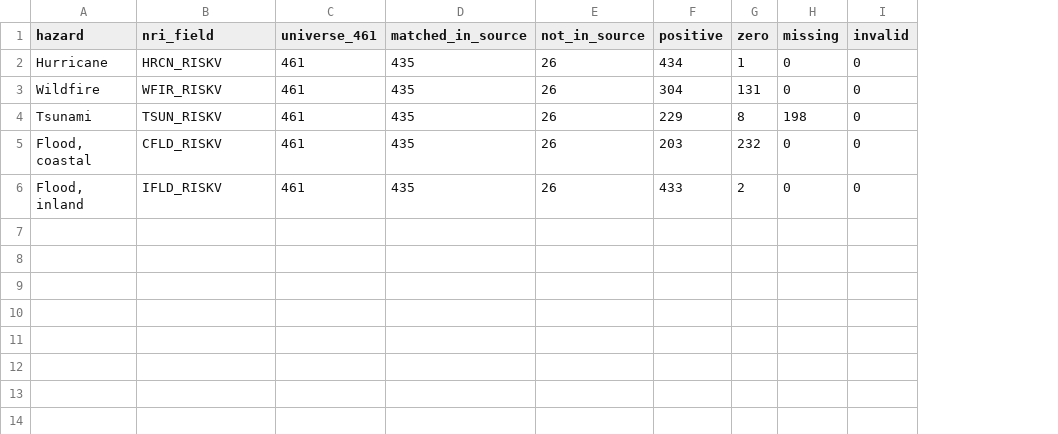
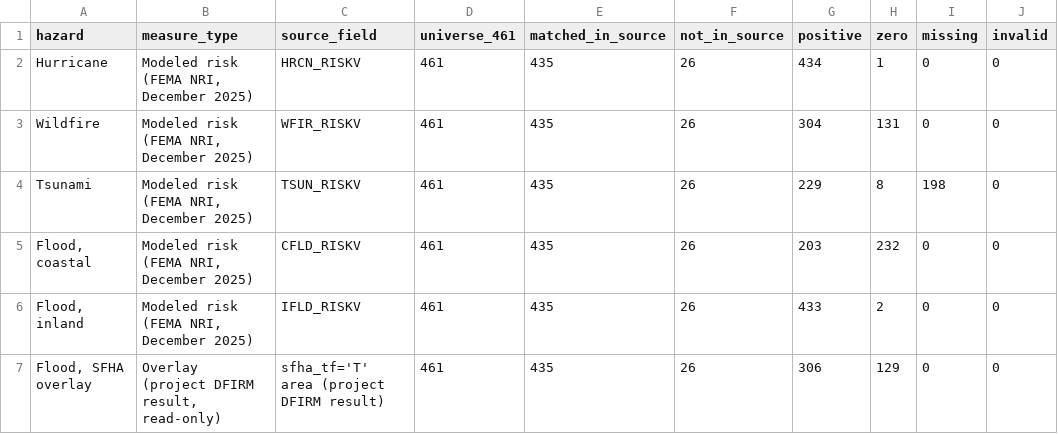
Before and after one commit to HAIC-2026/Cyber-Coalition, a CSV file: data/hazard-tract-ledger/ledger_summary.csv, drawn as a sheet; addresses are those after the commit; the diff names each change by its address in the sheet, - before the commit and + after, or states it on an @@ line.

```diff
--- a/data/hazard-tract-ledger/ledger_summary.csv
+++ b/data/hazard-tract-ledger/ledger_summary.csv
+column B (measure_type), rows 2-6: all Modeled risk (FEMA NRI, December 2025)
-C1: nri_field
+C1: source_field
+row 7: Flood, SFHA overlay | Overlay (project DFIRM result, read-only) | sfha_tf='T' area (project DFIRM result) | 461 | 435 | 26 | 306 | 129 | 0 | 0
```
Also changed, not shown: data/hazard-tract-ledger/ledger_by_county.csv, data/hazard-tract-ledger/tract_hazard_classes.csv, 8 other files.
